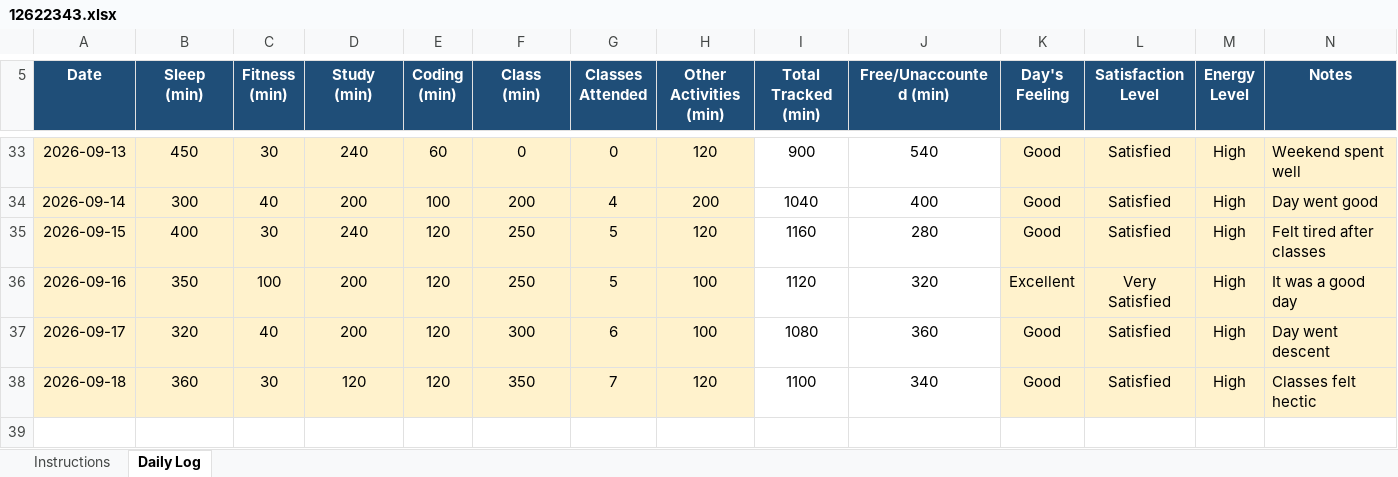
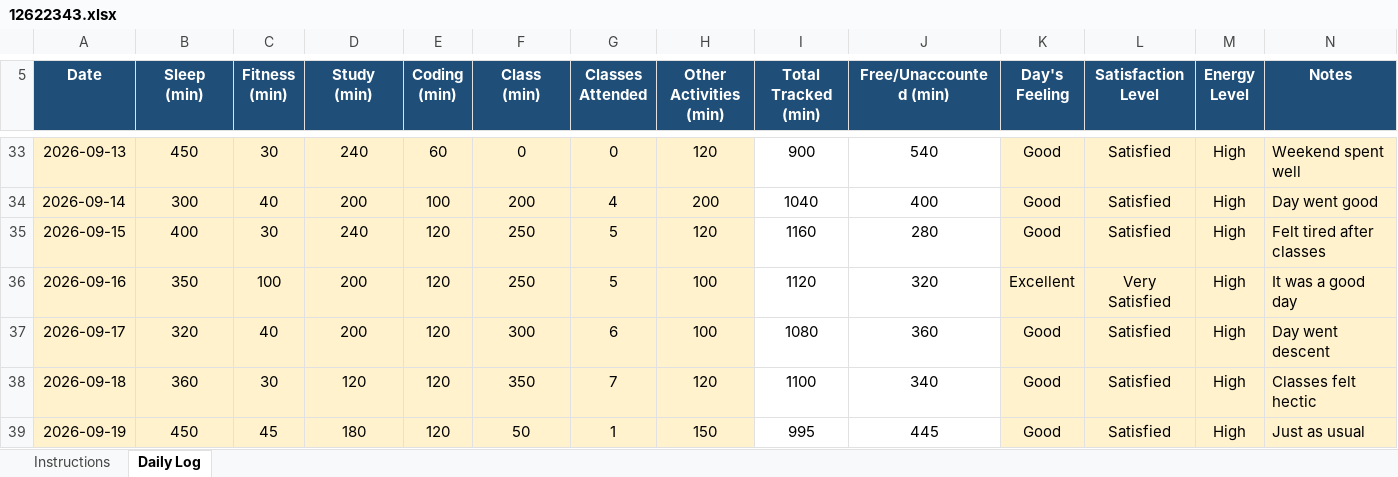
Before and after one commit to harsh00196/CAP776-Daily-Work, an Excel workbook: 12622343.xlsx, sheet Daily Log, drawn as a sheet; only a part is shown, gaps mark what is left out; values as stored, in another font and other column widths than the file's, no borders; conditional formats not drawn; the diff names each change by its address in the sheet, - before the commit and + after, or states it on an @@ line.

Commit message:
Add files via upload

```diff
--- a/12622343.xlsx (sheet Daily Log)
+++ b/12622343.xlsx (sheet Daily Log)
+row 39: 2026-09-19 | 450 | 45 | 180 | 120 | 50 | 1 | 150 | 995 | 445 | Good | Satisfied | High | Just as usual
```
